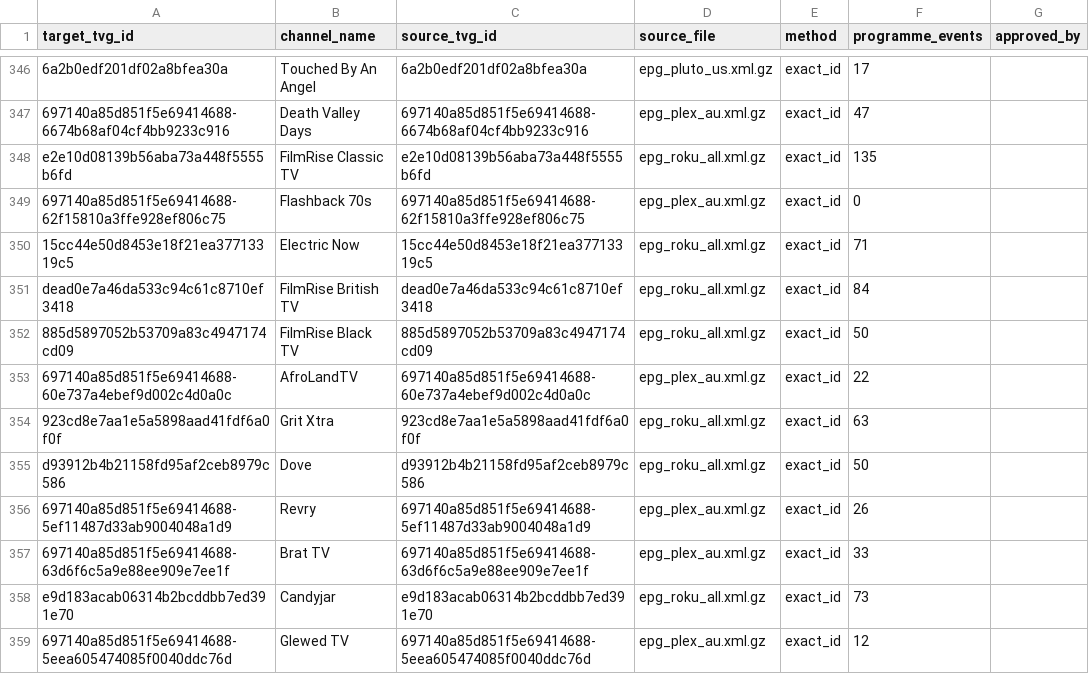
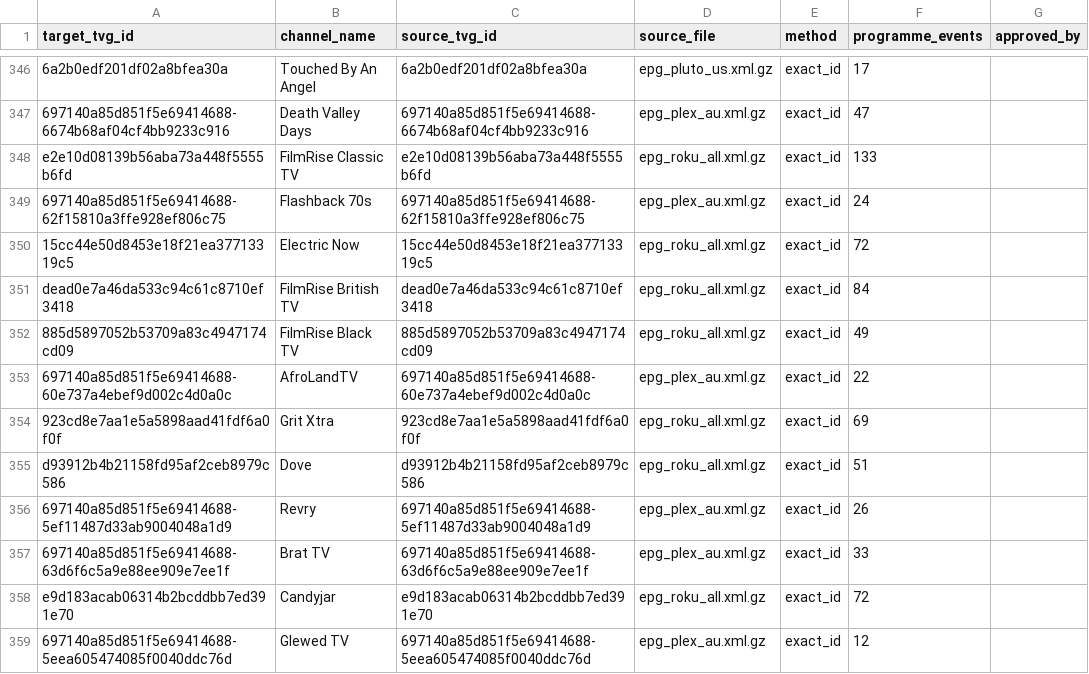
Before and after one commit to safetyblade/autv, a CSV file: audits/epg_gate1_match_trace.csv, drawn as a sheet; only a part is shown, gaps mark what is left out; the diff covers the shown part only; the diff names each change by its address in the sheet, - before the commit and + after, or states it on an @@ line.

```diff
--- a/audits/epg_gate1_match_trace.csv
+++ b/audits/epg_gate1_match_trace.csv
-F348 (programme_events): 135
+F348 (programme_events): 133
-F349 (programme_events): 0
+F349 (programme_events): 24
-F350 (programme_events): 71
+F350 (programme_events): 72
-F352 (programme_events): 50
+F352 (programme_events): 49
-F354 (programme_events): 63
+F354 (programme_events): 69
-F355 (programme_events): 50
+F355 (programme_events): 51
-F358 (programme_events): 73
+F358 (programme_events): 72
```
Also changed, not shown: 134 edited cells elsewhere in this file, 3 other files.
